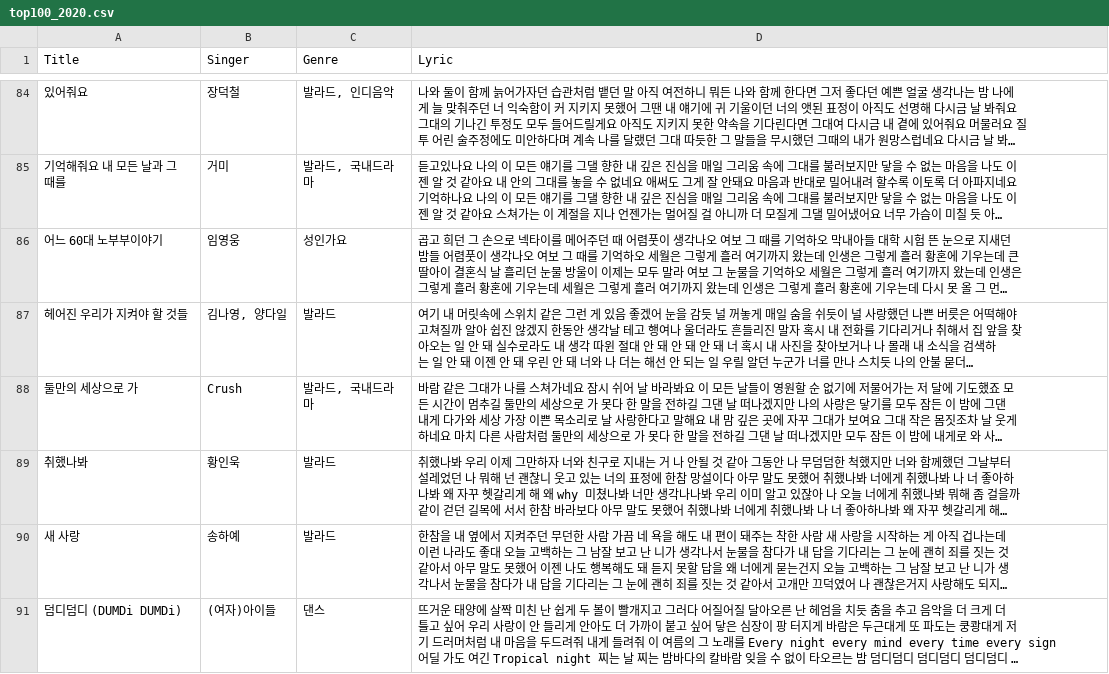
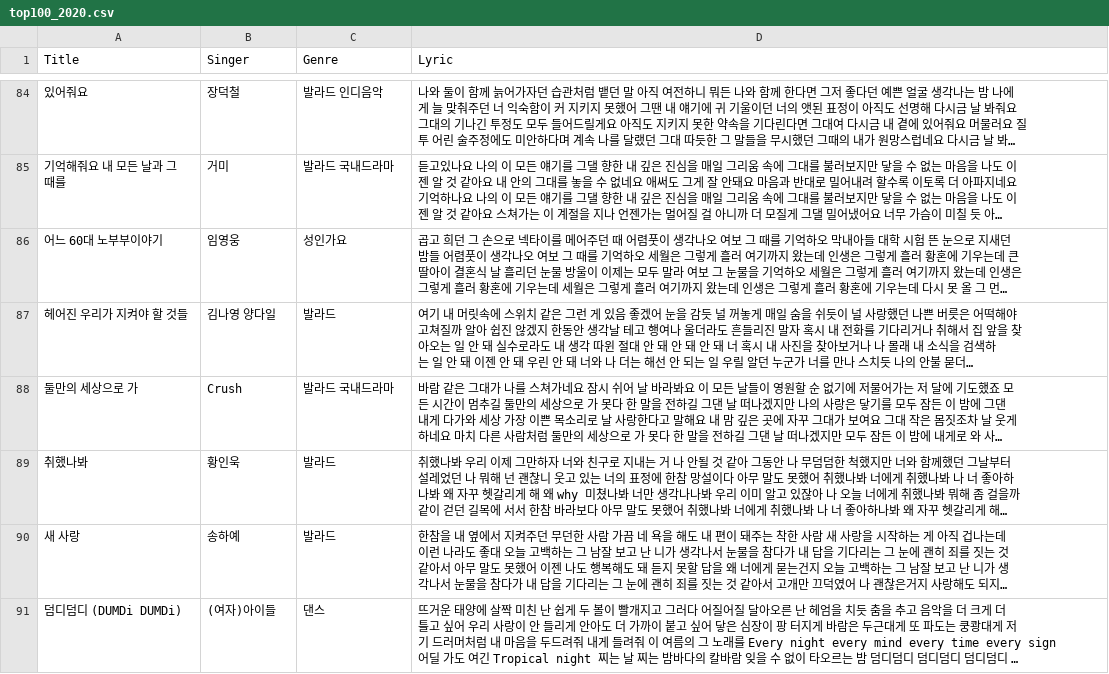
Before and after one commit to Yoojin730/SamsungSDS_Brightics_Project1, a CSV file: 멜론크롤링/시대별/top100_2020.csv, drawn as a sheet; only a part is shown, gaps mark what is left out; long unchanged cells end in …; the diff covers the shown part only; the diff names each change by its address in the sheet, - before the commit and + after, or states it on an @@ line.

```diff
--- a/멜론크롤링/시대별/top100_2020.csv
+++ b/멜론크롤링/시대별/top100_2020.csv
-C84 (Genre): 발라드, 인디음악
+C84 (Genre): 발라드 인디음악
-C85 (Genre): 발라드, 국내드라마
+C85 (Genre): 발라드 국내드라마
-B87 (Singer): 김나영, 양다일
+B87 (Singer): 김나영 양다일
-C88 (Genre): 발라드, 국내드라마
+C88 (Genre): 발라드 국내드라마
```
Also changed, not shown: 74 edited cells elsewhere in this file, 멜론크롤링/월별/df_202101_top100.csv, 멜론크롤링/월별/df_202102_top100.csv, 26 other files.
